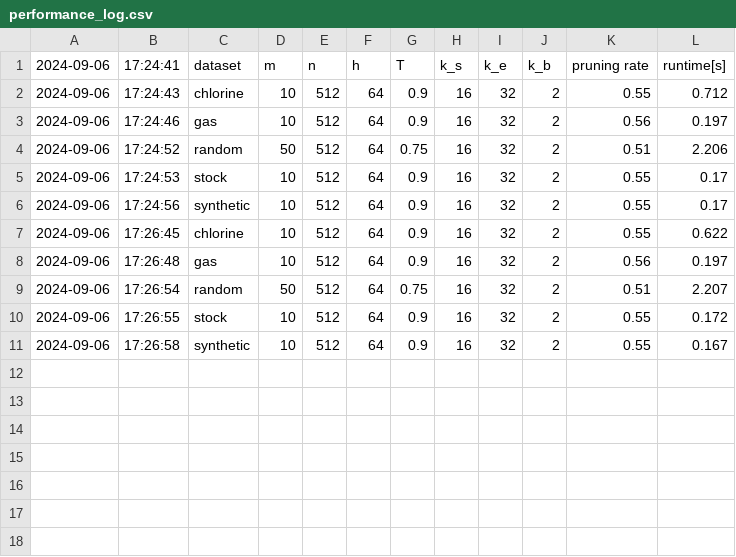
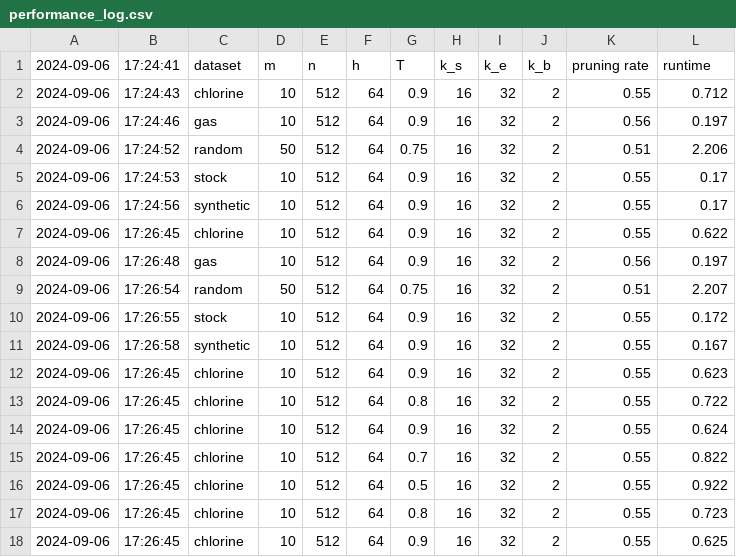
Before and after one commit to felixmerz00/bachelor-thesis, a CSV file: code/brute_force_implementation/logs/performance_log.csv, drawn as a sheet.

Commit message:
feat: plot T vs runtime

```diff
--- a/code/brute_force_implementation/logs/performance_log.csv
+++ b/code/brute_force_implementation/logs/performance_log.csv
@@ -1,2 +1,2 @@
-2024-09-06,17:24:41,dataset,m,n,h,T,k_s,k_e,k_b,pruning rate,runtime[s]
+2024-09-06,17:24:41,dataset,m,n,h,T,k_s,k_e,k_b,pruning rate,runtime
 2024-09-06,17:24:43,chlorine,10,512,64,0.9,16,32,2,0.55,0.712
@@ -11 +11,8 @@
 2024-09-06,17:26:58,synthetic,10,512,64,0.9,16,32,2,0.55,0.167
+2024-09-06,17:26:45,chlorine,10,512,64,0.9,16,32,2,0.55,0.623
+2024-09-06,17:26:45,chlorine,10,512,64,0.8,16,32,2,0.55,0.722
+2024-09-06,17:26:45,chlorine,10,512,64,0.9,16,32,2,0.55,0.624
+2024-09-06,17:26:45,chlorine,10,512,64,0.7,16,32,2,0.55,0.822
+2024-09-06,17:26:45,chlorine,10,512,64,0.5,16,32,2,0.55,0.922
+2024-09-06,17:26:45,chlorine,10,512,64,0.8,16,32,2,0.55,0.723
+2024-09-06,17:26:45,chlorine,10,512,64,0.9,16,32,2,0.55,0.625
```
Also changed, not shown: 2 other files.
